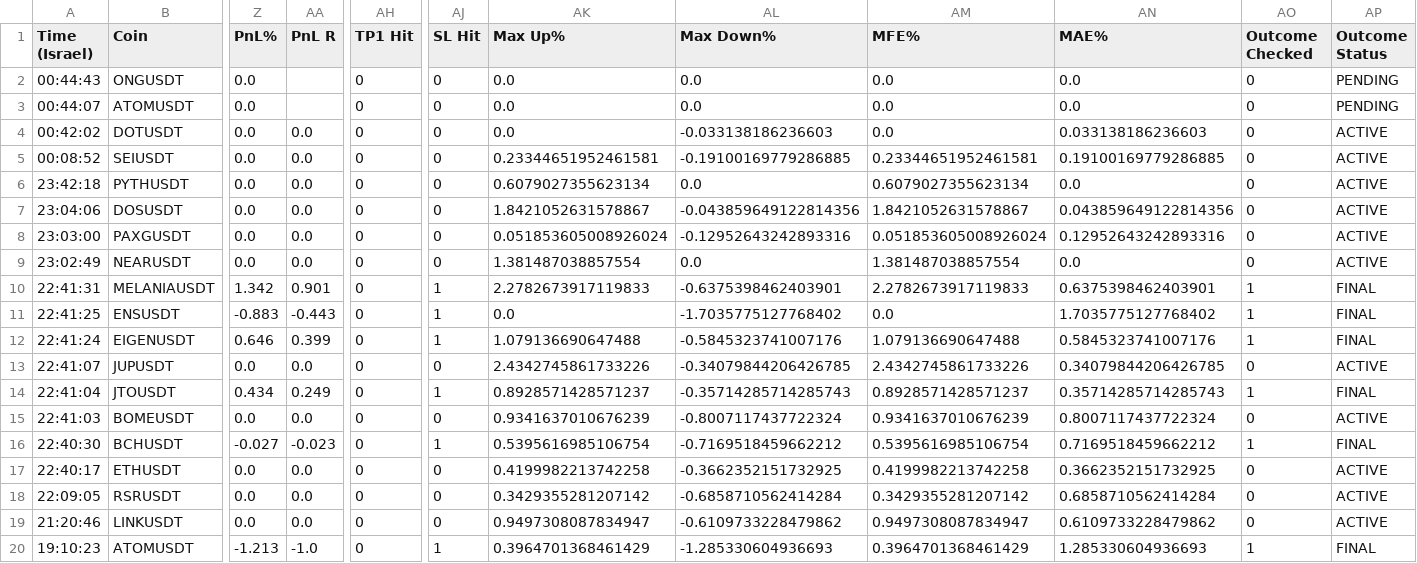
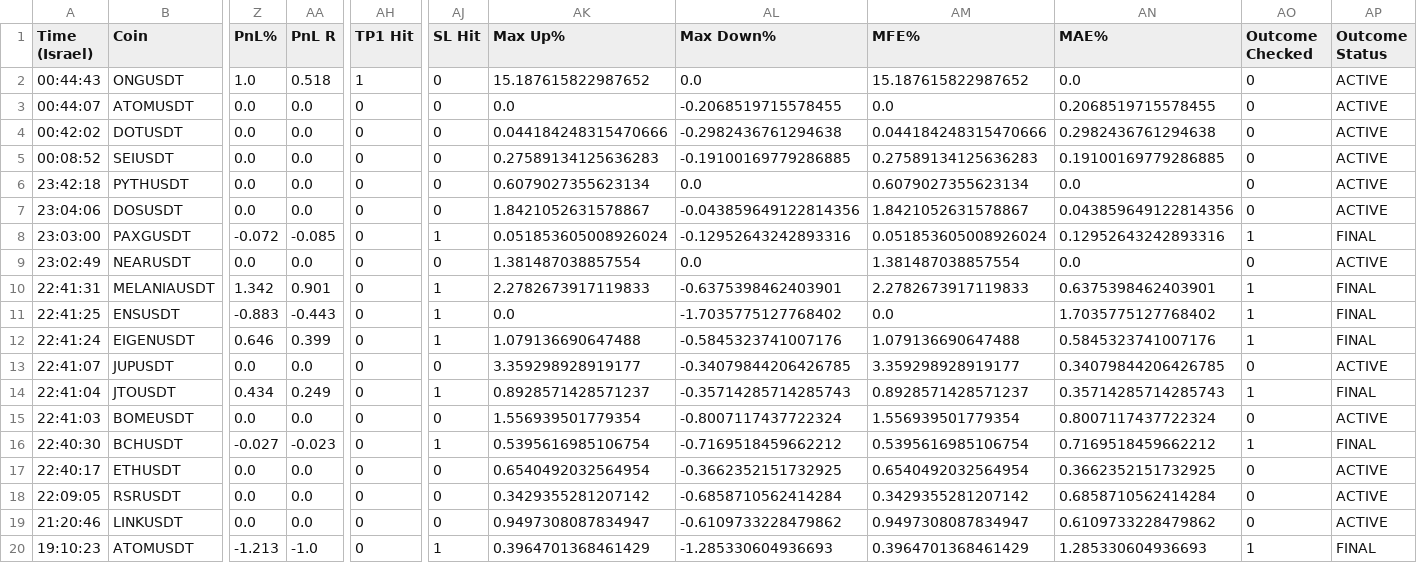
Before and after one commit to rank1984/crypto-bot, a CSV file: shadow_results.csv, drawn as a sheet; only a part is shown, gaps mark what is left out; the diff names each change by its address in the sheet, - before the commit and + after, or states it on an @@ line.

```diff
--- a/shadow_results.csv
+++ b/shadow_results.csv
-Z2 (PnL%): 0.0
+Z2 (PnL%): 1.0
-AA2 (PnL R): (empty)
+AA2 (PnL R): 0.518
-AH2 (TP1 Hit): 0
+AH2 (TP1 Hit): 1
-AK2 (Max Up%): 0.0
+AK2 (Max Up%): 15.187615822987652
-AM2 (MFE%): 0.0
+AM2 (MFE%): 15.187615822987652
-AP2:AP3 (Outcome Status): PENDING
+AP2:AP3 (Outcome Status): ACTIVE
-AA3 (PnL R): (empty)
+AA3 (PnL R): 0.0
-AL3 (Max Down%): 0.0
+AL3 (Max Down%): -0.2068519715578455
-AN3 (MAE%): 0.0
+AN3 (MAE%): 0.2068519715578455
-AK4 (Max Up%): 0.0
+AK4 (Max Up%): 0.044184248315470666
-AL4 (Max Down%): -0.033138186236603
+AL4 (Max Down%): -0.2982436761294638
-AM4 (MFE%): 0.0
+AM4 (MFE%): 0.044184248315470666
-AN4 (MAE%): 0.033138186236603
+AN4 (MAE%): 0.2982436761294638
-AK5 (Max Up%): 0.23344651952461581
+AK5 (Max Up%): 0.27589134125636283
-AM5 (MFE%): 0.23344651952461581
+AM5 (MFE%): 0.27589134125636283
-Z8 (PnL%): 0.0
+Z8 (PnL%): -0.072
-AA8 (PnL R): 0.0
+AA8 (PnL R): -0.085
-AJ8 (SL Hit): 0
+AJ8 (SL Hit): 1
-AO8 (Outcome Checked): 0
+AO8 (Outcome Checked): 1
-AP8 (Outcome Status): ACTIVE
+AP8 (Outcome Status): FINAL
-AK13 (Max Up%): 2.4342745861733226
+AK13 (Max Up%): 3.359298928919177
-AM13 (MFE%): 2.4342745861733226
+AM13 (MFE%): 3.359298928919177
-AK15 (Max Up%): 0.9341637010676239
+AK15 (Max Up%): 1.556939501779354
-AM15 (MFE%): 0.9341637010676239
+AM15 (MFE%): 1.556939501779354
-AK17 (Max Up%): 0.4199982213742258
+AK17 (Max Up%): 0.6540492032564954
-AM17 (MFE%): 0.4199982213742258
+AM17 (MFE%): 0.6540492032564954
```
Also changed, not shown: 1 other file.
